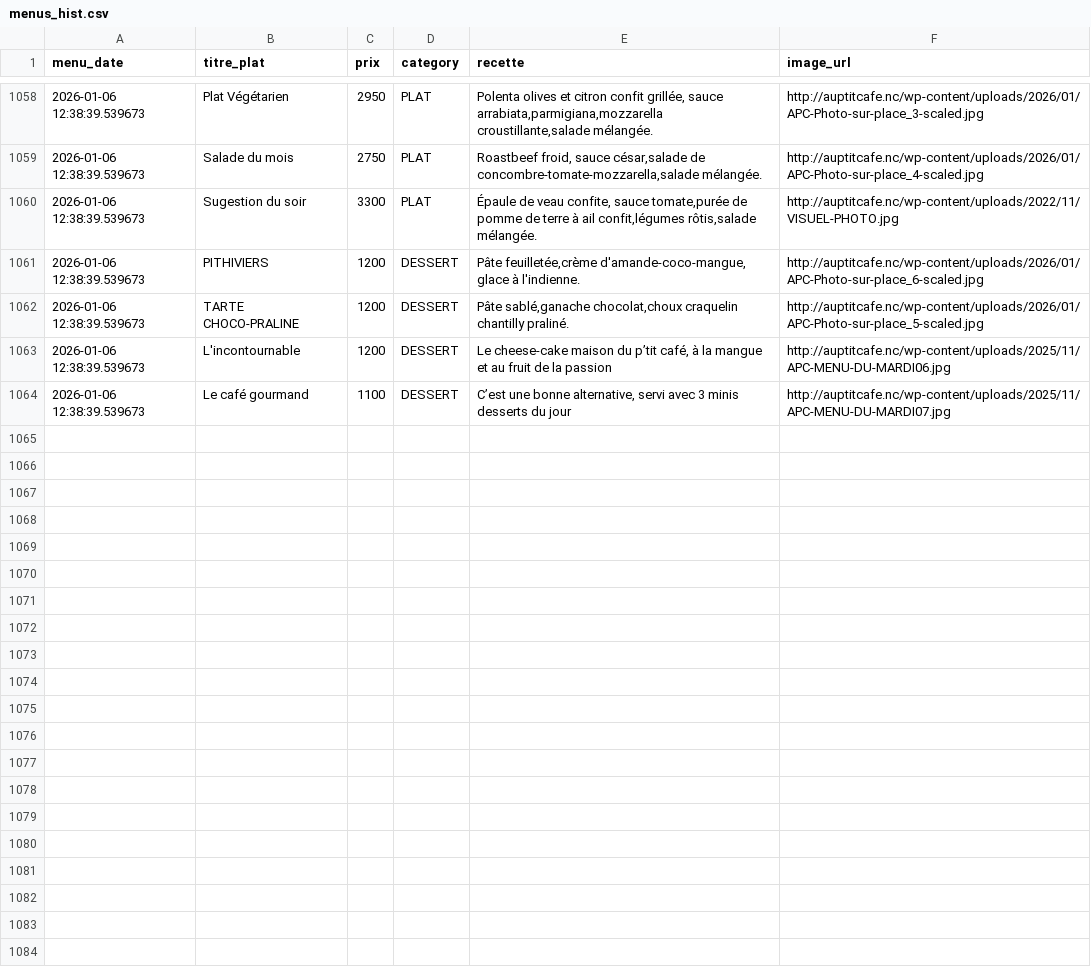
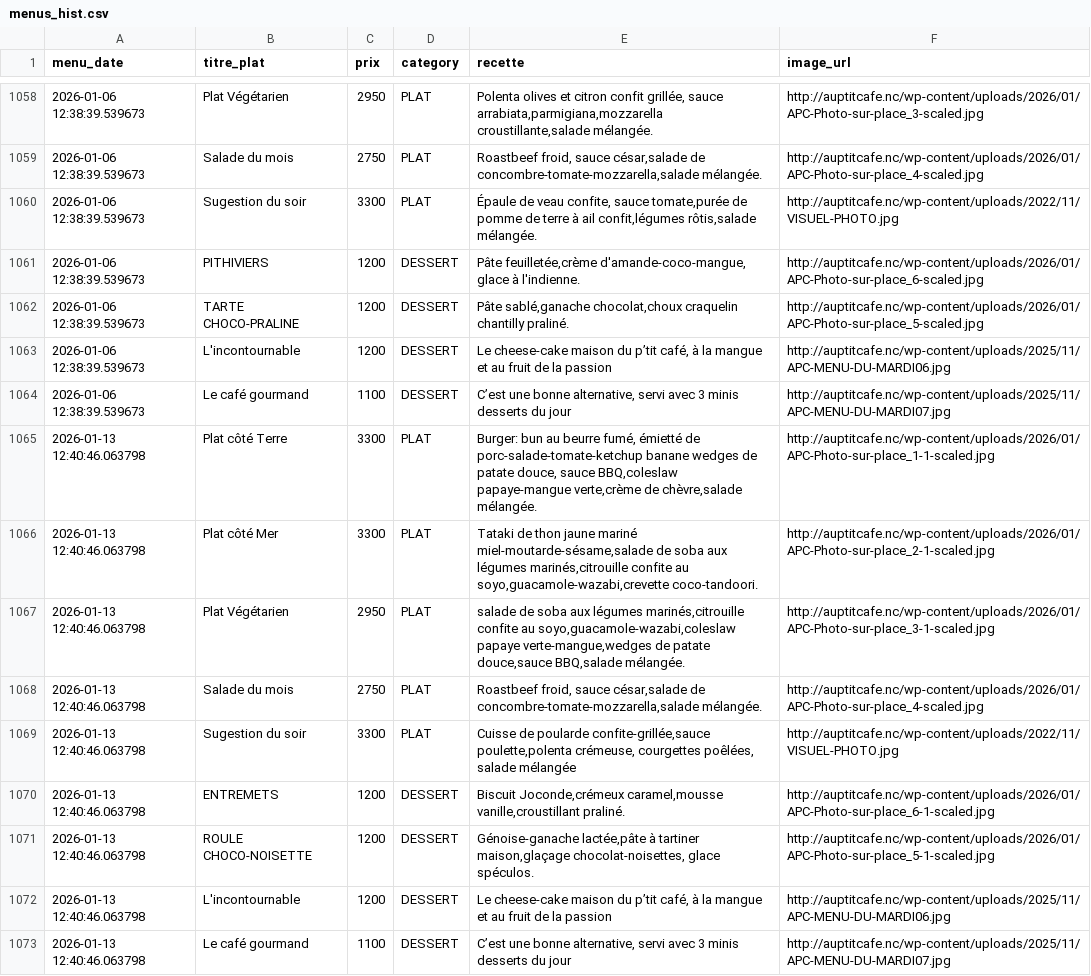
Before and after one commit to adriens/auptitcafe-data, a CSV file: data/menus_hist.csv, drawn as a sheet; only a part is shown, gaps mark what is left out; the diff names each change by its address in the sheet, - before the commit and + after, or states it on an @@ line.

Commit message:
🔁 Daily snapshot des menus 📜, cf #1

```diff
--- a/data/menus_hist.csv
+++ b/data/menus_hist.csv
+row 1065: 2026-01-13 12:40:46.063798 | Plat côté Terre | 3300 | PLAT | Burger: bun au beurre fumé, émietté de porc-salade-tomate-ketchup banane wedges de patate douce, sauce BBQ,coleslaw papaye-mangue verte,crème de chèvre,salade mélangée. | http://auptitcafe.nc/wp-content/uploads/2026/01/APC-Photo-sur-place_1-1-scaled.jpg
+row 1066: 2026-01-13 12:40:46.063798 | Plat côté Mer | 3300 | PLAT | Tataki de thon jaune mariné miel-moutarde-sésame,salade de soba aux légumes marinés,citrouille confite au soyo,guacamole-wazabi,crevette coco-tandoori. | http://auptitcafe.nc/wp-content/uploads/2026/01/APC-Photo-sur-place_2-1-scaled.jpg
+row 1067: 2026-01-13 12:40:46.063798 | Plat Végétarien | 2950 | PLAT | salade de soba aux légumes marinés,citrouille confite au soyo,guacamole-wazabi,coleslaw papaye verte-mangue,wedges de patate douce,sauce BBQ,salade mélangée. | http://auptitcafe.nc/wp-content/uploads/2026/01/APC-Photo-sur-place_3-1-scaled.jpg
+row 1068: 2026-01-13 12:40:46.063798 | Salade du mois | 2750 | PLAT | Roastbeef froid, sauce césar,salade de concombre-tomate-mozzarella,salade mélangée. | http://auptitcafe.nc/wp-content/uploads/2026/01/APC-Photo-sur-place_4-scaled.jpg
+row 1069: 2026-01-13 12:40:46.063798 | Sugestion du soir | 3300 | PLAT | Cuisse de poularde confite-grillée,sauce poulette,polenta crémeuse, courgettes poêlées, salade mélangée | http://auptitcafe.nc/wp-content/uploads/2022/11/VISUEL-PHOTO.jpg
+row 1070: 2026-01-13 12:40:46.063798 | ENTREMETS | 1200 | DESSERT | Biscuit Joconde,crémeux caramel,mousse vanille,croustillant praliné. | http://auptitcafe.nc/wp-content/uploads/2026/01/APC-Photo-sur-place_6-1-scaled.jpg
+row 1071: 2026-01-13 12:40:46.063798 | ROULE CHOCO-NOISETTE | 1200 | DESSERT | Génoise-ganache lactée,pâte à tartiner maison,glaçage chocolat-noisettes, glace spéculos. | http://auptitcafe.nc/wp-content/uploads/2026/01/APC-Photo-sur-place_5-1-scaled.jpg
+row 1072: 2026-01-13 12:40:46.063798 | L'incontournable | 1200 | DESSERT | Le cheese-cake maison du p’tit café, à la mangue et au fruit de la passion | http://auptitcafe.nc/wp-content/uploads/2025/11/APC-MENU-DU-MARDI06.jpg
+row 1073: 2026-01-13 12:40:46.063798 | Le café gourmand | 1100 | DESSERT | C’est une bonne alternative, servi avec 3 minis desserts du jour | http://auptitcafe.nc/wp-content/uploads/2025/11/APC-MENU-DU-MARDI07.jpg
```
Also changed, not shown: data/current_menus.csv, data/current_menus_headers.csv.
